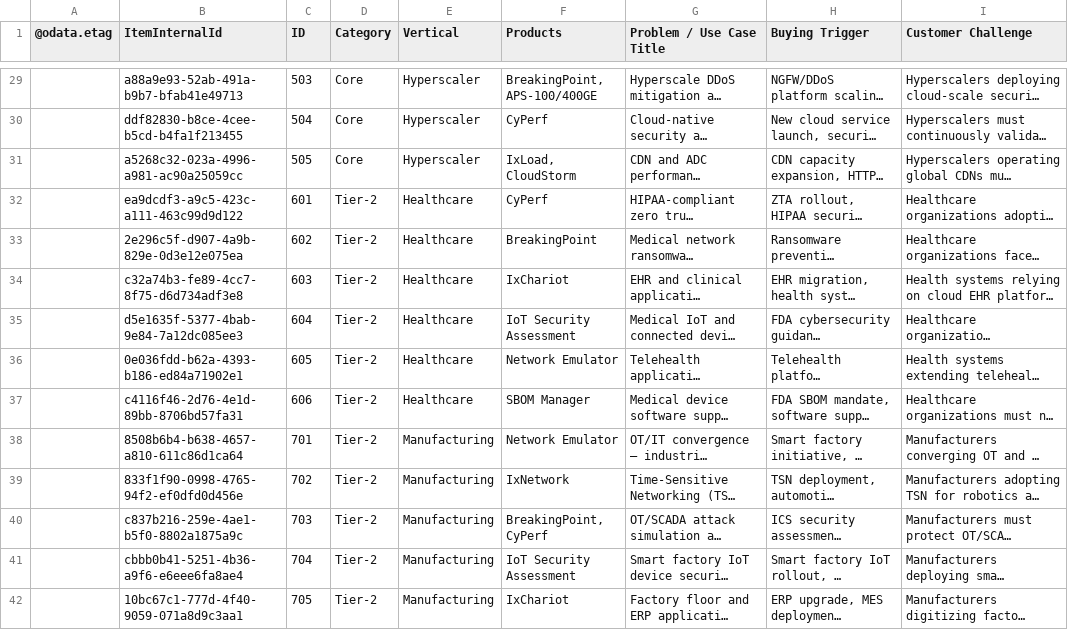
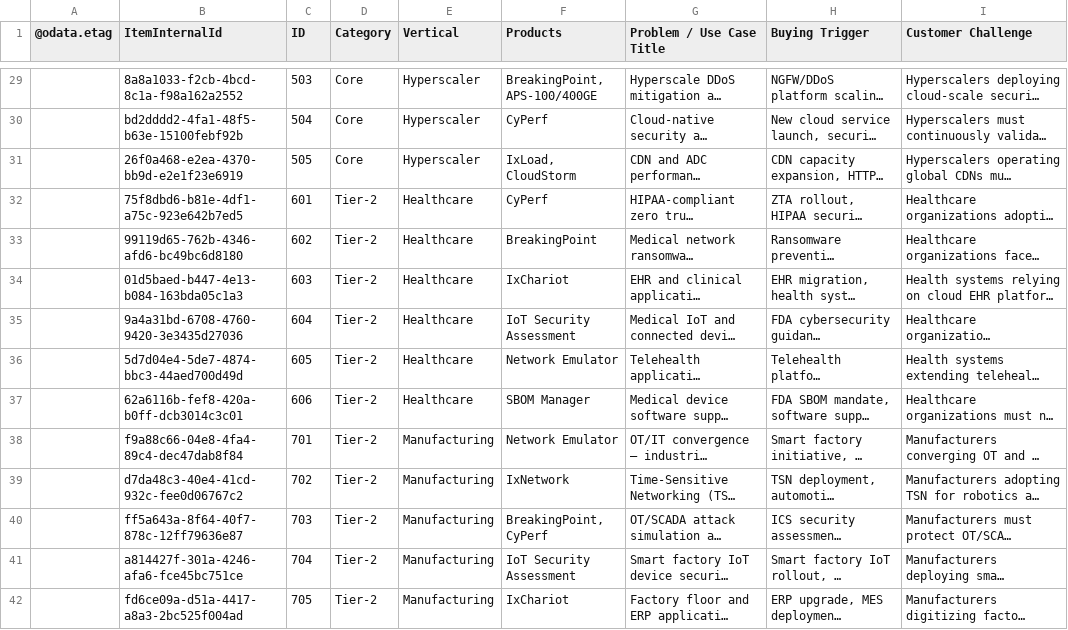
Before and after one commit to sksrinivasan27/keysight-nts-hub-pipeline, a CSV file: data/use_cases.csv, drawn as a sheet; only a part is shown, gaps mark what is left out; long unchanged cells end in …; the diff covers the shown part only; the diff names each change by its address in the sheet, - before the commit and + after, or states it on an @@ line.

```diff
--- a/data/use_cases.csv
+++ b/data/use_cases.csv
-B29 (ItemInternalId): a88a9e93-52ab-491a-b9b7-bfab41e49713
+B29 (ItemInternalId): 8a8a1033-f2cb-4bcd-8c1a-f98a162a2552
-B30 (ItemInternalId): ddf82830-b8ce-4cee-b5cd-b4fa1f213455
+B30 (ItemInternalId): bd2dddd2-4fa1-48f5-b63e-15100febf92b
-B31 (ItemInternalId): a5268c32-023a-4996-a981-ac90a25059cc
+B31 (ItemInternalId): 26f0a468-e2ea-4370-bb9d-e2e1f23e6919
-B32 (ItemInternalId): ea9dcdf3-a9c5-423c-a111-463c99d9d122
+B32 (ItemInternalId): 75f8dbd6-b81e-4df1-a75c-923e642b7ed5
-B33 (ItemInternalId): 2e296c5f-d907-4a9b-829e-0d3e12e075ea
+B33 (ItemInternalId): 99119d65-762b-4346-afd6-bc49bc6d8180
-B34 (ItemInternalId): c32a74b3-fe89-4cc7-8f75-d6d734adf3e8
+B34 (ItemInternalId): 01d5baed-b447-4e13-b084-163bda05c1a3
-B35 (ItemInternalId): d5e1635f-5377-4bab-9e84-7a12dc085ee3
+B35 (ItemInternalId): 9a4a31bd-6708-4760-9420-3e3435d27036
-B36 (ItemInternalId): 0e036fdd-b62a-4393-b186-ed84a71902e1
+B36 (ItemInternalId): 5d7d04e4-5de7-4874-bbc3-44aed700d49d
-B37 (ItemInternalId): c4116f46-2d76-4e1d-89bb-8706bd57fa31
+B37 (ItemInternalId): 62a6116b-fef8-420a-b0ff-dcb3014c3c01
-B38 (ItemInternalId): 8508b6b4-b638-4657-a810-611c86d1ca64
+B38 (ItemInternalId): f9a88c66-04e8-4fa4-89c4-dec47dab8f84
-B39 (ItemInternalId): 833f1f90-0998-4765-94f2-ef0dfd0d456e
+B39 (ItemInternalId): d7da48c3-40e4-41cd-932c-fee0d06767c2
-B40 (ItemInternalId): c837b216-259e-4ae1-b5f0-8802a1875a9c
+B40 (ItemInternalId): ff5a643a-8f64-40f7-878c-12ff79636e87
-B41 (ItemInternalId): cbbb0b41-5251-4b36-a9f6-e6eee6fa8ae4
+B41 (ItemInternalId): a814427f-301a-4246-afa6-fce45bc751ce
-B42 (ItemInternalId): 10bc67c1-777d-4f40-9059-071a8d9c3aa1
+B42 (ItemInternalId): fd6ce09a-d51a-4417-a8a3-2bc525f004ad
```
Also changed, not shown: 52 edited cells elsewhere in this file.
